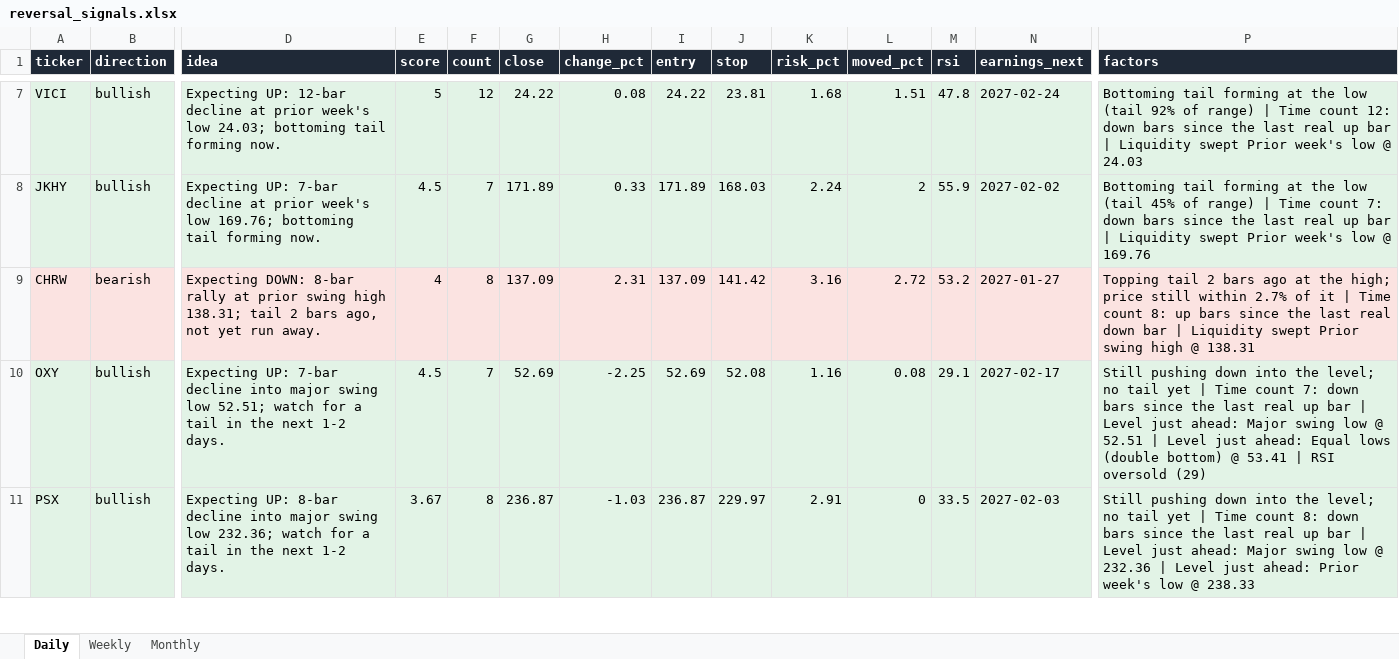
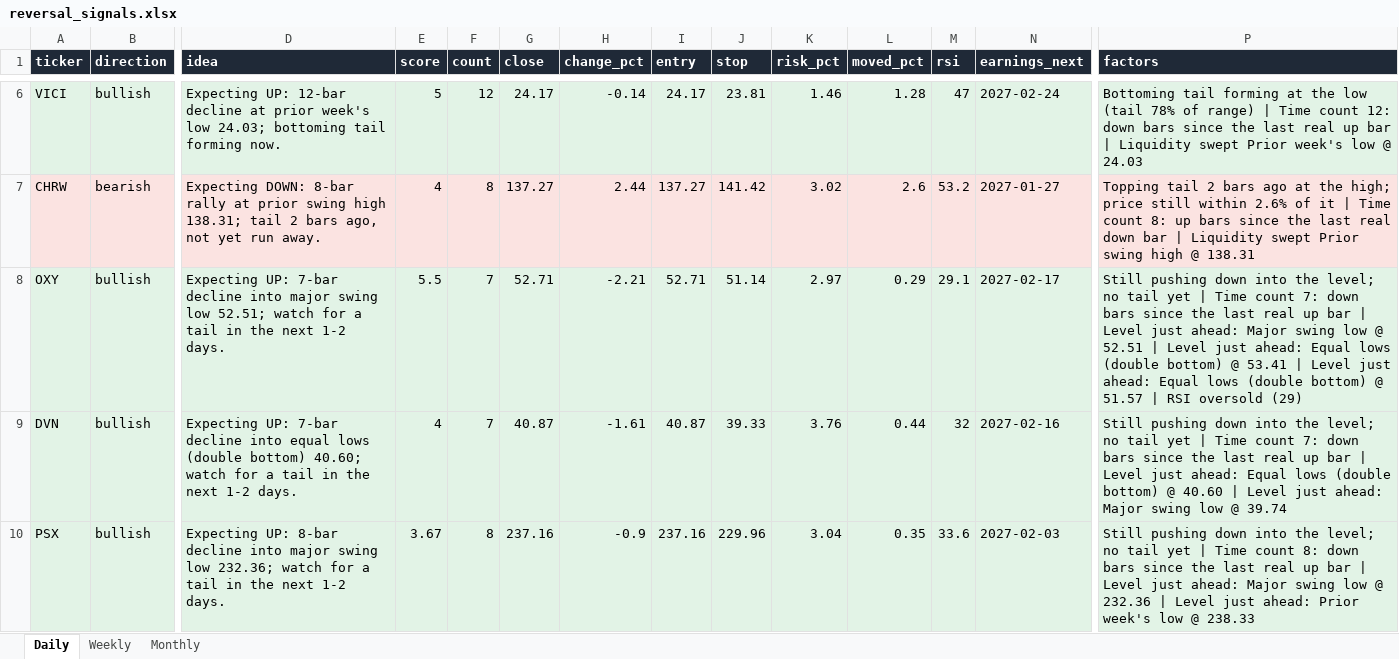
Before and after one commit to Ron1415/reversal-scanner, an Excel workbook: site/reversal_signals.xlsx, sheet Daily, drawn as a sheet; only a part is shown, gaps mark what is left out; values as stored, in another font and other column widths than the file's, no borders; removed rows and columns are numbered as before the commit, all else as after; rows hold the shown columns only; the diff covers the shown part only; the diff names each change by its address in the sheet, - before the commit and + after, or states it on an @@ line.

```diff
--- a/site/reversal_signals.xlsx (sheet Daily)
+++ b/site/reversal_signals.xlsx (sheet Daily)
-G6 (close): 24.22
+G6 (close): 24.17
-H6 (change_pct): 0.08
+H6 (change_pct): -0.14
-I6 (entry): 24.22
+I6 (entry): 24.17
-K6 (risk_pct): 1.68
+K6 (risk_pct): 1.46
-L6 (moved_pct): 1.51
+L6 (moved_pct): 1.28
-M6 (rsi): 47.8
+M6 (rsi): 47
-P6 (factors): …low (tail 92% of range)…
+P6 (factors): …low (tail 78% of range)…
-row 8: JKHY | bullish | Expecting UP: 7-bar decline at prior week's low 169.76; bottoming tail forming now. | 4.5 | 7 | 171.89 | 0.33 | 171.89 | 168.03 | 2.24 | 2 | 55.9 | 2027-02-02 | Bottoming tail forming at the low (tail 45% of range) | Time count 7: down bars since the last real up bar | Liquidity swept Prior week's low @ 169.76
-G7 (close): 137.09
+G7 (close): 137.27
-H7 (change_pct): 2.31
+H7 (change_pct): 2.44
-I7 (entry): 137.09
+I7 (entry): 137.27
-K7 (risk_pct): 3.16
+K7 (risk_pct): 3.02
-L7 (moved_pct): 2.72
+L7 (moved_pct): 2.6
-P7 (factors): …still within 2.7% of it…
+P7 (factors): …still within 2.6% of it…
-E8 (score): 4.5
+E8 (score): 5.5
-G8 (close): 52.69
+G8 (close): 52.71
-H8 (change_pct): -2.25
+H8 (change_pct): -2.21
-I8 (entry): 52.69
+I8 (entry): 52.71
-J8 (stop): 52.08
+J8 (stop): 51.14
-K8 (risk_pct): 1.16
+K8 (risk_pct): 2.97
-L8 (moved_pct): 0.08
+L8 (moved_pct): 0.29
-P8 (factors): …53.41 | RSI oversold…
+P8 (factors): …53.41 | Level just ahead: Equal lows (double bottom) @ 51.57 | RSI oversold…
+row 9: DVN | bullish | Expecting UP: 7-bar decline into equal lows (double bottom) 40.60; watch for a tail in the next 1-2 days. | 4 | 7 | 40.87 | -1.61 | 40.87 | 39.33 | 3.76 | 0.44 | 32 | 2027-02-16 | Still pushing down into the level; no tail yet | Time count 7: down bars since the last real up bar | Level just ahead: Equal lows (double bottom) @ 40.60 | Level just ahead: Major swing low @ 39.74
-G10 (close): 236.87
+G10 (close): 237.16
-H10 (change_pct): -1.03
+H10 (change_pct): -0.9
-I10 (entry): 236.87
+I10 (entry): 237.16
-J10 (stop): 229.97
+J10 (stop): 229.96
-K10 (risk_pct): 2.91
+K10 (risk_pct): 3.04
-L10 (moved_pct): 0
+L10 (moved_pct): 0.35
-M10 (rsi): 33.5
+M10 (rsi): 33.6
```
Also changed, not shown: 2 added rows, 2 removed rows and 77 edited cells elsewhere in this sheet, 7 other files.
